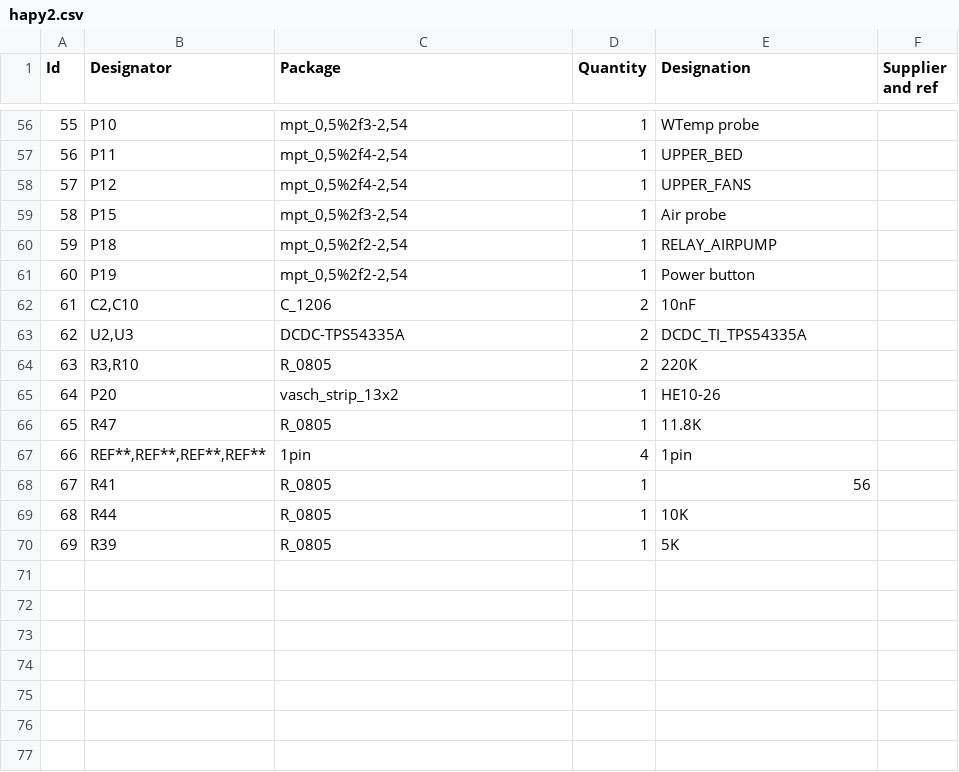
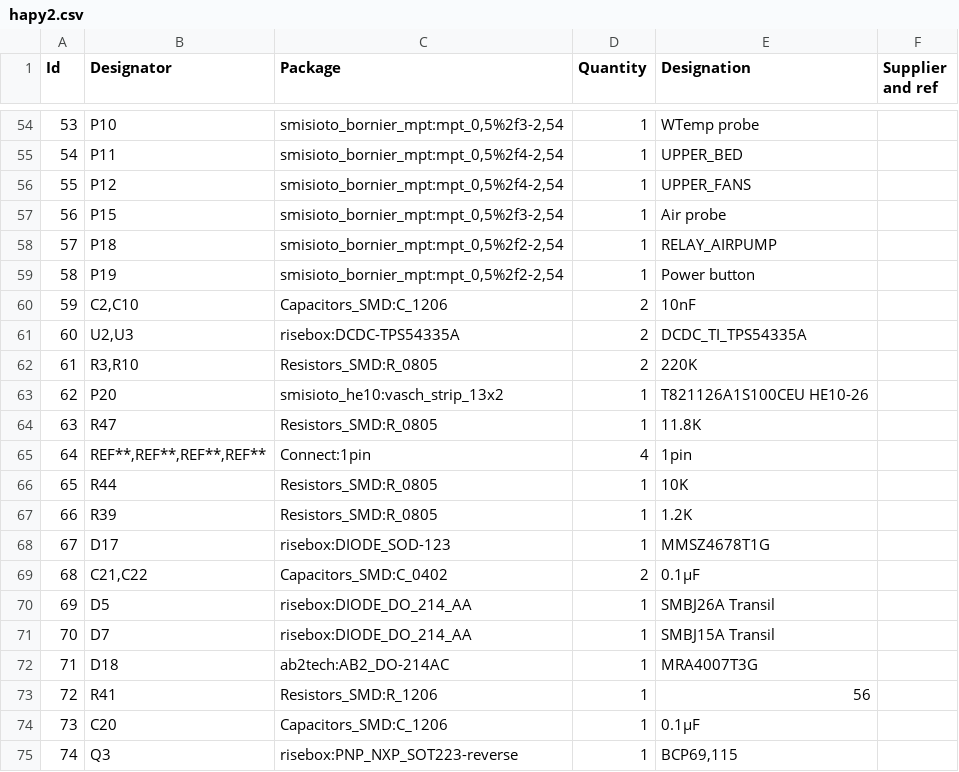
Before and after one commit to risebox/risebox-hard, a CSV file: electronics/hapy2.5/hapy2.csv, drawn as a sheet; only a part is shown, gaps mark what is left out; removed rows and columns are numbered as before the commit, all else as after; the diff covers the shown part only; the diff names each change by its address in the sheet, - before the commit and + after, or states it on an @@ line.

```diff
--- a/electronics/hapy2.5/hapy2.csv
+++ b/electronics/hapy2.5/hapy2.csv
@@ column A (Id) renumbered between rows 12 and 67 @@
-C54 (Package): mpt_0,5%2f3-2,54
+C54 (Package): smisioto_bornier_mpt:mpt_0,5%2f3-2,54
-C55:C56 (Package): mpt_0,5%2f4-2,54
+C55:C56 (Package): smisioto_bornier_mpt:mpt_0,5%2f4-2,54
-C57 (Package): mpt_0,5%2f3-2,54
+C57 (Package): smisioto_bornier_mpt:mpt_0,5%2f3-2,54
-C58:C59 (Package): mpt_0,5%2f2-2,54
+C58:C59 (Package): smisioto_bornier_mpt:mpt_0,5%2f2-2,54
-C60 (Package): C_1206
+C60 (Package): Capacitors_SMD:C_1206
-C61 (Package): DCDC-TPS54335A
+C61 (Package): risebox:DCDC-TPS54335A
-C62 (Package): R_0805
+C62 (Package): Resistors_SMD:R_0805
-C63 (Package): vasch_strip_13x2
+C63 (Package): smisioto_he10:vasch_strip_13x2
-E63 (Designation): HE10-26
+E63 (Designation): T821126A1S100CEU HE10-26
-C64 (Package): R_0805
+C64 (Package): Resistors_SMD:R_0805
-C65 (Package): 1pin
+C65 (Package): Connect:1pin
-row 68: 67 | R41 | R_0805 | 1 | 56
-C66:C67 (Package): R_0805
+C66:C67 (Package): Resistors_SMD:R_0805
-E67 (Designation): 5K
+E67 (Designation): 1.2K
+row 68: 67 | D17 | risebox:DIODE_SOD-123 | 1 | MMSZ4678T1G
+row 69: 68 | C21,C22 | Capacitors_SMD:C_0402 | 2 | 0.1µF
+row 70: 69 | D5 | risebox:DIODE_DO_214_AA | 1 | SMBJ26A Transil
+row 71: 70 | D7 | risebox:DIODE_DO_214_AA | 1 | SMBJ15A Transil
+row 72: 71 | D18 | ab2tech:AB2_DO-214AC | 1 | MRA4007T3G
+row 73: 72 | R41 | Resistors_SMD:R_1206 | 1 | 56
+row 74: 73 | C20 | Capacitors_SMD:C_1206 | 1 | 0.1µF
+row 75: 74 | Q3 | risebox:PNP_NXP_SOT223-reverse | 1 | BCP69,115
```
Also changed, not shown: 7 added rows, 9 removed rows and 46 edited cells elsewhere in this file, 1 other file.
